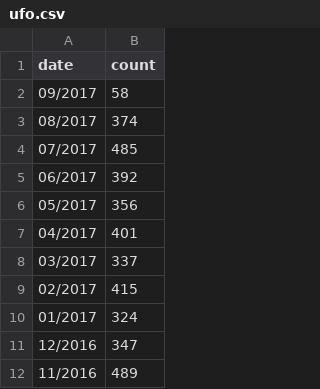
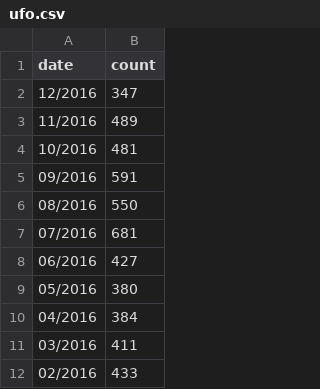
Before and after one commit to molliemarie/ufo-sightings, a CSV file: workshop/ufo.csv, drawn as a sheet; only a part is shown; the shorter side is filled out with more unchanged rows.

Commit message:
added swap data funtion

```diff
--- a/workshop/ufo.csv
+++ b/workshop/ufo.csv
@@ -1,11 +1,2 @@
 date,count
-09/2017,58
-08/2017,374
-07/2017,485
-06/2017,392
-05/2017,356
-04/2017,401
-03/2017,337
-02/2017,415
-01/2017,324
 12/2016,347
```
Also changed, not shown: 1 other file.
